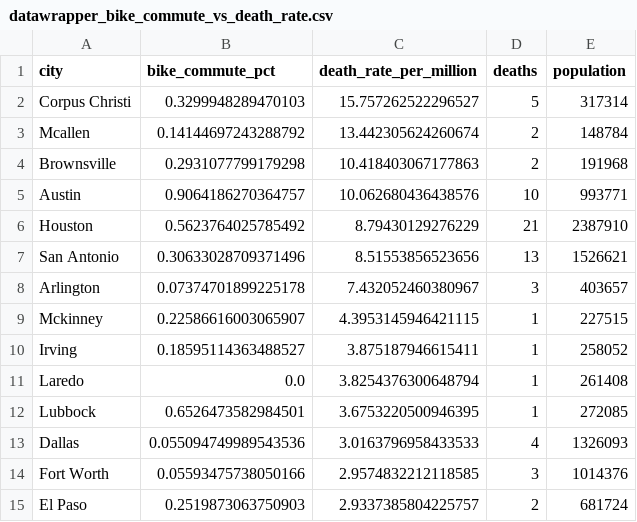
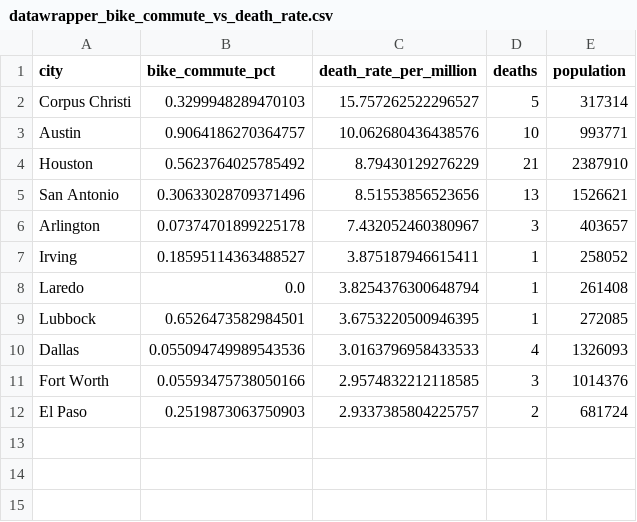
Before and after one commit to eshaansarup/san-antonio-bicyclist-crashes, a CSV file: outputs/datawrapper_bike_commute_vs_death_rate.csv, drawn as a sheet; the diff names each change by its address in the sheet, - before the commit and + after, or states it on an @@ line.

```diff
--- a/outputs/datawrapper_bike_commute_vs_death_rate.csv
+++ b/outputs/datawrapper_bike_commute_vs_death_rate.csv
-row 3: Mcallen | 0.14144697243288792 | 13.442305624260674 | 2 | 148784
-row 4: Brownsville | 0.2931077799179298 | 10.418403067177863 | 2 | 191968
-row 9: Mckinney | 0.22586616003065907 | 4.3953145946421115 | 1 | 227515
```
Also changed, not shown: outputs/datawrapper_top10_city_rates.csv, outputs/texas_cities_comparison_2024_2026.csv, 10 other files.
